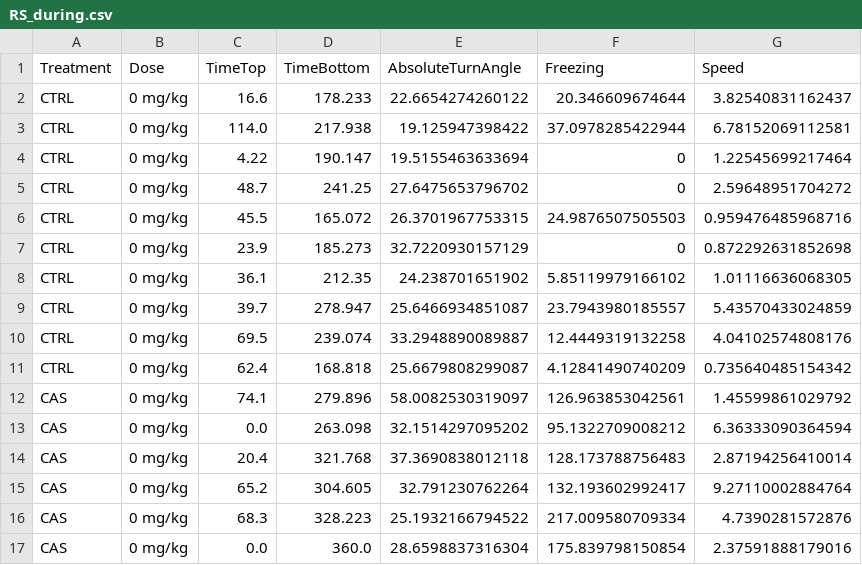
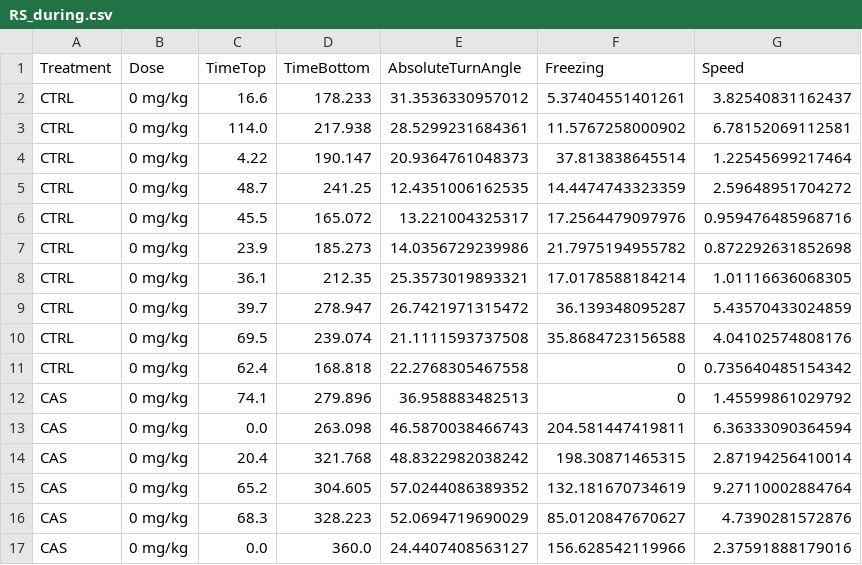
Before and after one commit to lanec-unifesspa/5-HT-CAS, a CSV file: data/5HT2C/RS10221/RS_during.csv, drawn as a sheet; only a part is shown; the diff covers the shown part only.

Commit message:
Add files via upload

```diff
--- a/data/5HT2C/RS10221/RS_during.csv
+++ b/data/5HT2C/RS10221/RS_during.csv
@@ -1,17 +1,17 @@
 Treatment,Dose,TimeTop,TimeBottom,AbsoluteTurnAngle,Freezing,Speed
-CTRL,0 mg/kg,16.6,178.233,22.6654274260122,20.346609674644,3.82540831162437
-CTRL,0 mg/kg,114.0,217.938,19.125947398422,37.0978285422944,6.78152069112581
-CTRL,0 mg/kg,4.22,190.147,19.5155463633694,0,1.22545699217464
-CTRL,0 mg/kg,48.7,241.25,27.6475653796702,0,2.59648951704272
-CTRL,0 mg/kg,45.5,165.072,26.3701967753315,24.9876507505503,0.959476485968716
-CTRL,0 mg/kg,23.9,185.273,32.7220930157129,0,0.872292631852698
-CTRL,0 mg/kg,36.1,212.35,24.238701651902,5.85119979166102,1.01116636068305
-CTRL,0 mg/kg,39.7,278.947,25.6466934851087,23.7943980185557,5.43570433024859
-CTRL,0 mg/kg,69.5,239.074,33.2948890089887,12.4449319132258,4.04102574808176
-CTRL,0 mg/kg,62.4,168.818,25.6679808299087,4.12841490740209,0.735640485154342
-CAS,0 mg/kg,74.1,279.896,58.0082530319097,126.963853042561,1.45599861029792
-CAS,0 mg/kg,0.0,263.098,32.1514297095202,95.1322709008212,6.36333090364594
-CAS,0 mg/kg,20.4,321.768,37.3690838012118,128.173788756483,2.87194256410014
-CAS,0 mg/kg,65.2,304.605,32.791230762264,132.193602992417,9.27110002884764
-CAS,0 mg/kg,68.3,328.223,25.1932166794522,217.009580709334,4.7390281572876
-CAS,0 mg/kg,0.0,360.0,28.6598837316304,175.839798150854,2.37591888179016
+CTRL,0 mg/kg,16.6,178.233,31.3536330957012,5.37404551401261,3.82540831162437
+CTRL,0 mg/kg,114.0,217.938,28.5299231684361,11.5767258000902,6.78152069112581
+CTRL,0 mg/kg,4.22,190.147,20.9364761048373,37.813838645514,1.22545699217464
+CTRL,0 mg/kg,48.7,241.25,12.4351006162535,14.4474743323359,2.59648951704272
+CTRL,0 mg/kg,45.5,165.072,13.221004325317,17.2564479097976,0.959476485968716
+CTRL,0 mg/kg,23.9,185.273,14.0356729239986,21.7975194955782,0.872292631852698
+CTRL,0 mg/kg,36.1,212.35,25.3573019893321,17.0178588184214,1.01116636068305
+CTRL,0 mg/kg,39.7,278.947,26.7421971315472,36.139348095287,5.43570433024859
+CTRL,0 mg/kg,69.5,239.074,21.1111593737508,35.8684723156588,4.04102574808176
+CTRL,0 mg/kg,62.4,168.818,22.2768305467558,0,0.735640485154342
+CAS,0 mg/kg,74.1,279.896,36.958883482513,0,1.45599861029792
+CAS,0 mg/kg,0.0,263.098,46.5870038466743,204.581447419811,6.36333090364594
+CAS,0 mg/kg,20.4,321.768,48.8322982038242,198.30871465315,2.87194256410014
+CAS,0 mg/kg,65.2,304.605,57.0244086389352,132.181670734619,9.27110002884764
+CAS,0 mg/kg,68.3,328.223,52.0694719690029,85.0120847670627,4.7390281572876
+CAS,0 mg/kg,0.0,360.0,24.4407408563127,156.628542119966,2.37591888179016
```
Also changed, not shown: 109 edited cells elsewhere in this file.
